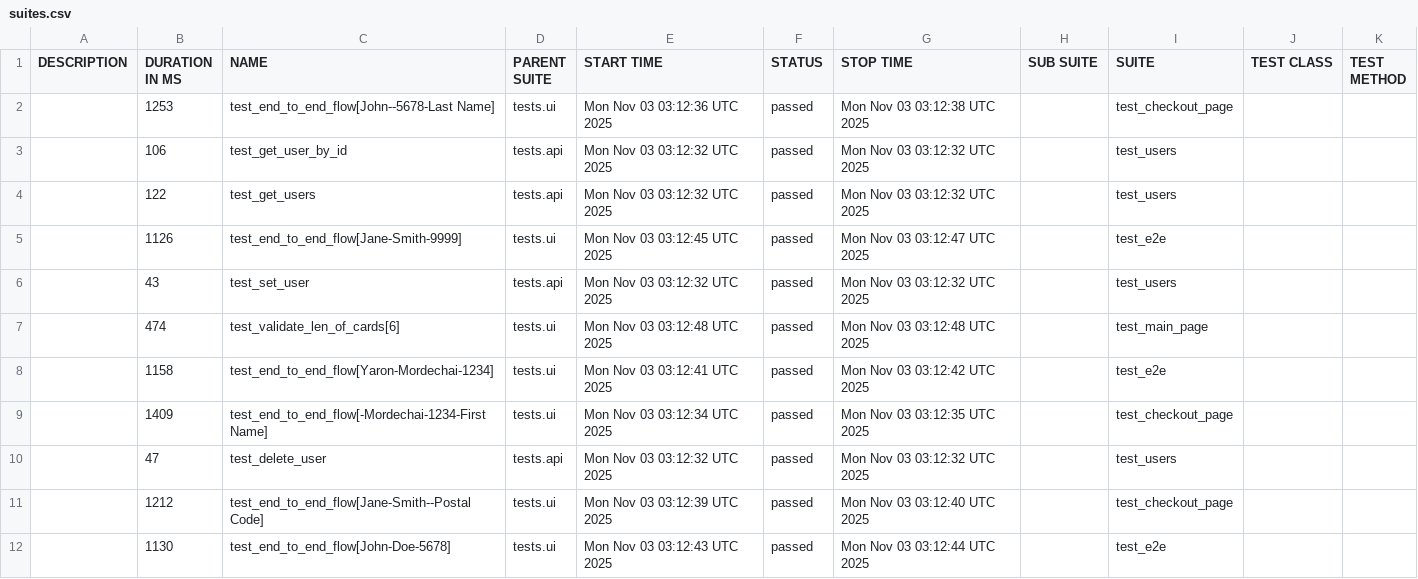
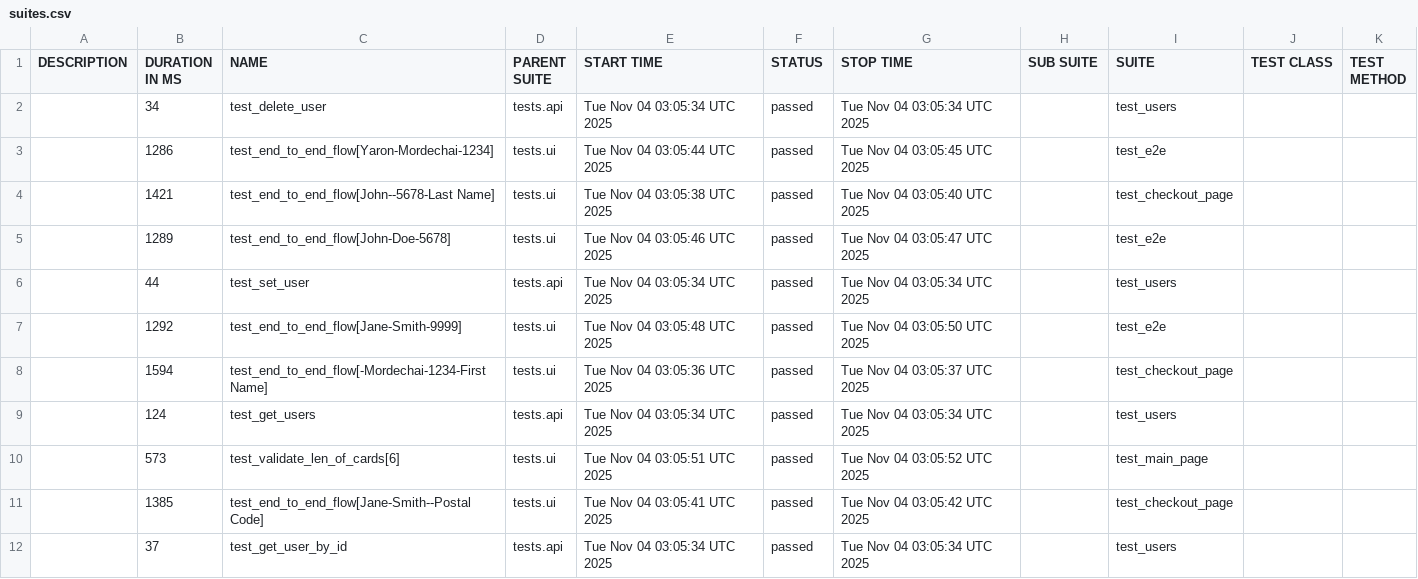
Before and after one commit to Yaronmd/Automation, a CSV file: data/suites.csv, drawn as a sheet.

```diff
--- a/data/suites.csv
+++ b/data/suites.csv
@@ -1,12 +1,12 @@
 "DESCRIPTION","DURATION IN MS","NAME","PARENT SUITE","START TIME","STATUS","STOP TIME","SUB SUITE","SUITE","TEST CLASS","TEST METHOD"
-"","1253","test_end_to_end_flow[John--5678-Last Name]","tests.ui","Mon Nov 03 03:12:36 UTC 2025","passed","Mon Nov 03 03:12:38 UTC 2025","","test_checkout_page","",""
-"","106","test_get_user_by_id","tests.api","Mon Nov 03 03:12:32 UTC 2025","passed","Mon Nov 03 03:12:32 UTC 2025","","test_users","",""
-"","122","test_get_users","tests.api","Mon Nov 03 03:12:32 UTC 2025","passed","Mon Nov 03 03:12:32 UTC 2025","","test_users","",""
-"","1126","test_end_to_end_flow[Jane-Smith-9999]","tests.ui","Mon Nov 03 03:12:45 UTC 2025","passed","Mon Nov 03 03:12:47 UTC 2025","","test_e2e","",""
-"","43","test_set_user","tests.api","Mon Nov 03 03:12:32 UTC 2025","passed","Mon Nov 03 03:12:32 UTC 2025","","test_users","",""
-"","474","test_validate_len_of_cards[6]","tests.ui","Mon Nov 03 03:12:48 UTC 2025","passed","Mon Nov 03 03:12:48 UTC 2025","","test_main_page","",""
-"","1158","test_end_to_end_flow[Yaron-Mordechai-1234]","tests.ui","Mon Nov 03 03:12:41 UTC 2025","passed","Mon Nov 03 03:12:42 UTC 2025","","test_e2e","",""
-"","1409","test_end_to_end_flow[-Mordechai-1234-First Name]","tests.ui","Mon Nov 03 03:12:34 UTC 2025","passed","Mon Nov 03 03:12:35 UTC 2025","","test_checkout_page","",""
-"","47","test_delete_user","tests.api","Mon Nov 03 03:12:32 UTC 2025","passed","Mon Nov 03 03:12:32 UTC 2025","","test_users","",""
-"","1212","test_end_to_end_flow[Jane-Smith--Postal Code]","tests.ui","Mon Nov 03 03:12:39 UTC 2025","passed","Mon Nov 03 03:12:40 UTC 2025","","test_checkout_page","",""
-"","1130","test_end_to_end_flow[John-Doe-5678]","tests.ui","Mon Nov 03 03:12:43 UTC 2025","passed","Mon Nov 03 03:12:44 UTC 2025","","test_e2e","",""
+"","34","test_delete_user","tests.api","Tue Nov 04 03:05:34 UTC 2025","passed","Tue Nov 04 03:05:34 UTC 2025","","test_users","",""
+"","1286","test_end_to_end_flow[Yaron-Mordechai-1234]","tests.ui","Tue Nov 04 03:05:44 UTC 2025","passed","Tue Nov 04 03:05:45 UTC 2025","","test_e2e","",""
+"","1421","test_end_to_end_flow[John--5678-Last Name]","tests.ui","Tue Nov 04 03:05:38 UTC 2025","passed","Tue Nov 04 03:05:40 UTC 2025","","test_checkout_page","",""
+"","1289","test_end_to_end_flow[John-Doe-5678]","tests.ui","Tue Nov 04 03:05:46 UTC 2025","passed","Tue Nov 04 03:05:47 UTC 2025","","test_e2e","",""
+"","44","test_set_user","tests.api","Tue Nov 04 03:05:34 UTC 2025","passed","Tue Nov 04 03:05:34 UTC 2025","","test_users","",""
+"","1292","test_end_to_end_flow[Jane-Smith-9999]","tests.ui","Tue Nov 04 03:05:48 UTC 2025","passed","Tue Nov 04 03:05:50 UTC 2025","","test_e2e","",""
+"","1594","test_end_to_end_flow[-Mordechai-1234-First Name]","tests.ui","Tue Nov 04 03:05:36 UTC 2025","passed","Tue Nov 04 03:05:37 UTC 2025","","test_checkout_page","",""
+"","124","test_get_users","tests.api","Tue Nov 04 03:05:34 UTC 2025","passed","Tue Nov 04 03:05:34 UTC 2025","","test_users","",""
+"","573","test_validate_len_of_cards[6]","tests.ui","Tue Nov 04 03:05:51 UTC 2025","passed","Tue Nov 04 03:05:52 UTC 2025","","test_main_page","",""
+"","1385","test_end_to_end_flow[Jane-Smith--Postal Code]","tests.ui","Tue Nov 04 03:05:41 UTC 2025","passed","Tue Nov 04 03:05:42 UTC 2025","","test_checkout_page","",""
+"","37","test_get_user_by_id","tests.api","Tue Nov 04 03:05:34 UTC 2025","passed","Tue Nov 04 03:05:34 UTC 2025","","test_users","",""
```
Also changed, not shown: 48 other files.
